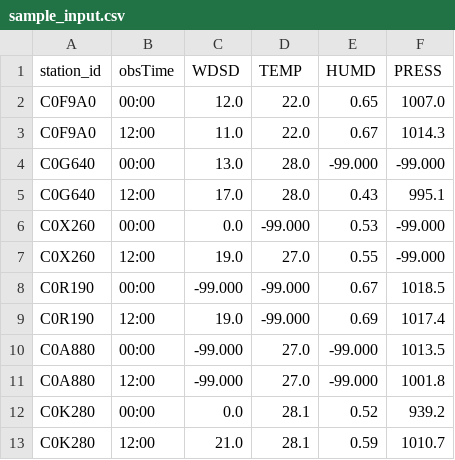
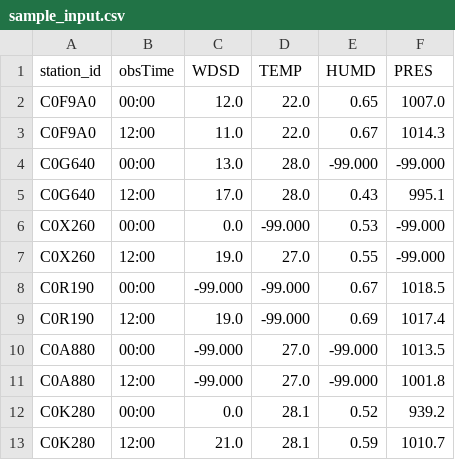
Before and after one commit to geneathome/hw1, a CSV file: sample_input.csv, drawn as a sheet.

```diff
--- a/sample_input.csv
+++ b/sample_input.csv
@@ -1,2 +1,2 @@
-"station_id","obsTime","WDSD","TEMP","HUMD","PRESS"
+"station_id","obsTime","WDSD","TEMP","HUMD","PRES"
 "C0F9A0","00:00","12.0","22.0","0.65","1007.0"
```
Also changed, not shown: 1 other file.
